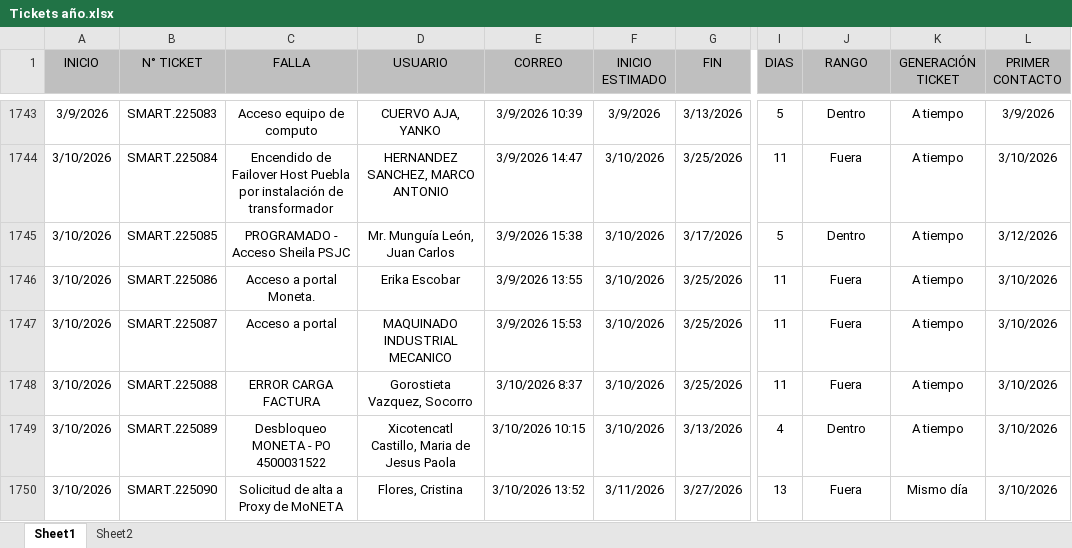
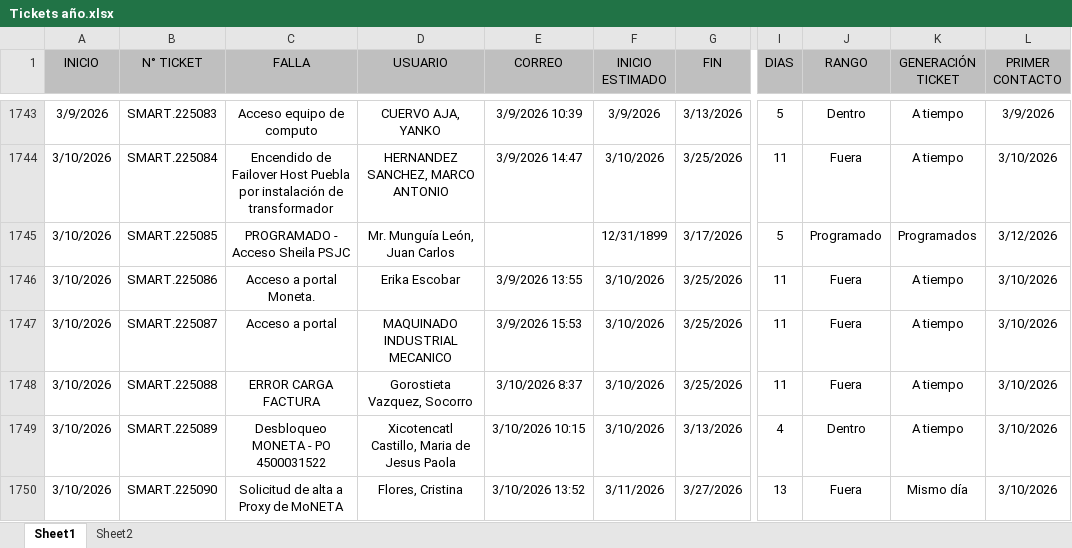
Before and after one commit to Dannap7337/Reporte-mensual, an Excel workbook: Tickets año.xlsx, sheet Sheet1, drawn as a sheet; only a part is shown, gaps mark what is left out; values as stored, in another font and other column widths than the file's, no borders; conditional formats and table styles not drawn; the diff names each change by its address in the sheet, - before the commit and + after, or states it on an @@ line.

Commit message:
March update

```diff
--- a/Tickets año.xlsx (sheet Sheet1)
+++ b/Tickets año.xlsx (sheet Sheet1)
-E1745 (CORREO): 3/9/2026 15:38
+E1745 (CORREO): (empty)
-F1745 (INICIO ESTIMADO): 3/10/2026
+F1745 (INICIO ESTIMADO): 12/31/1899
-J1745 (RANGO): Dentro
+J1745 (RANGO): Programado
-K1745 (GENERACIÓN TICKET): A tiempo
+K1745 (GENERACIÓN TICKET): Programados
```
